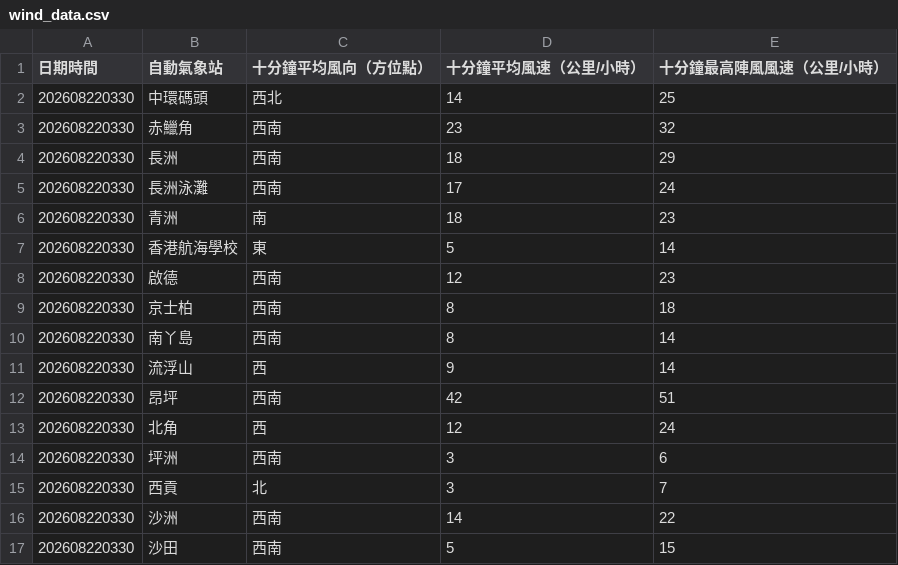
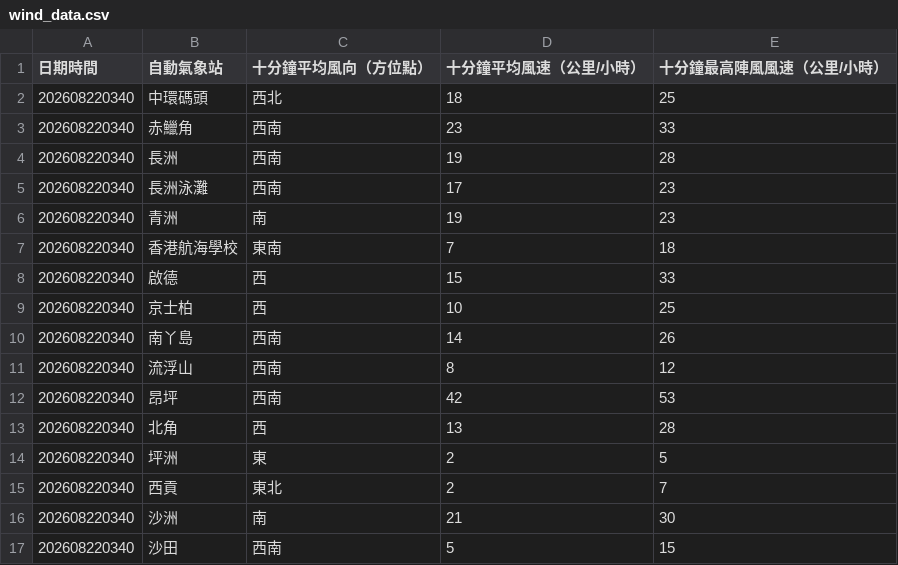
Before and after one commit to dannytcchan00/0Data, a CSV file: data/wind_data.csv, drawn as a sheet; only a part is shown; the diff covers the shown part only.

```diff
--- a/data/wind_data.csv
+++ b/data/wind_data.csv
@@ -1,17 +1,17 @@
 日期時間,自動氣象站,十分鐘平均風向（方位點）,十分鐘平均風速（公里/小時）,十分鐘最高陣風風速（公里/小時）
-202608220330,中環碼頭,西北,14,25
-202608220330,赤鱲角,西南,23,32
-202608220330,長洲,西南,18,29
-202608220330,長洲泳灘,西南,17,24
-202608220330,青洲,南,18,23
-202608220330,香港航海學校,東,5,14
-202608220330,啟德,西南,12,23
-202608220330,京士柏,西南,8,18
-202608220330,南丫島,西南,8,14
-202608220330,流浮山,西,9,14
-202608220330,昂坪,西南,42,51
-202608220330,北角,西,12,24
-202608220330,坪洲,西南,3,6
-202608220330,西貢,北,3,7
-202608220330,沙洲,西南,14,22
-202608220330,沙田,西南,5,15
+202608220340,中環碼頭,西北,18,25
+202608220340,赤鱲角,西南,23,33
+202608220340,長洲,西南,19,28
+202608220340,長洲泳灘,西南,17,23
+202608220340,青洲,南,19,23
+202608220340,香港航海學校,東南,7,18
+202608220340,啟德,西,15,33
+202608220340,京士柏,西,10,25
+202608220340,南丫島,西南,14,26
+202608220340,流浮山,西南,8,12
+202608220340,昂坪,西南,42,53
+202608220340,北角,西,13,28
+202608220340,坪洲,東,2,5
+202608220340,西貢,東北,2,7
+202608220340,沙洲,南,21,30
+202608220340,沙田,西南,5,15
```
Also changed, not shown: 43 edited cells elsewhere in this file, data/maxmin_data.csv, data/pressure_data.csv, 6 other files.
